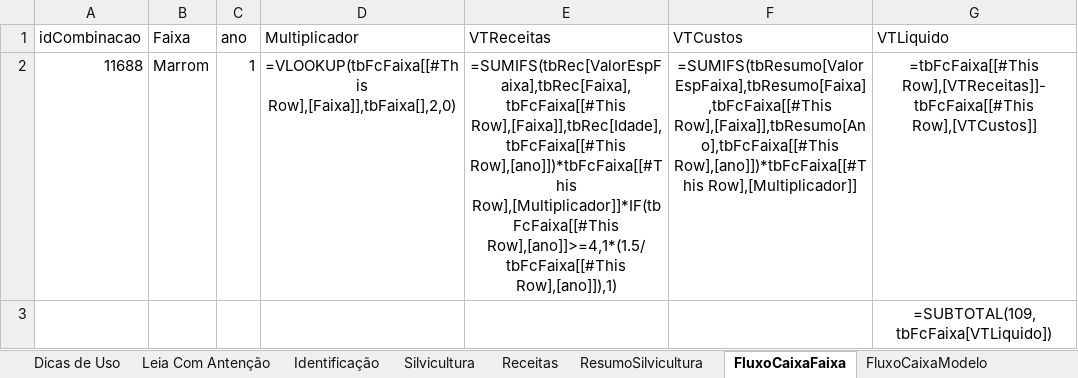
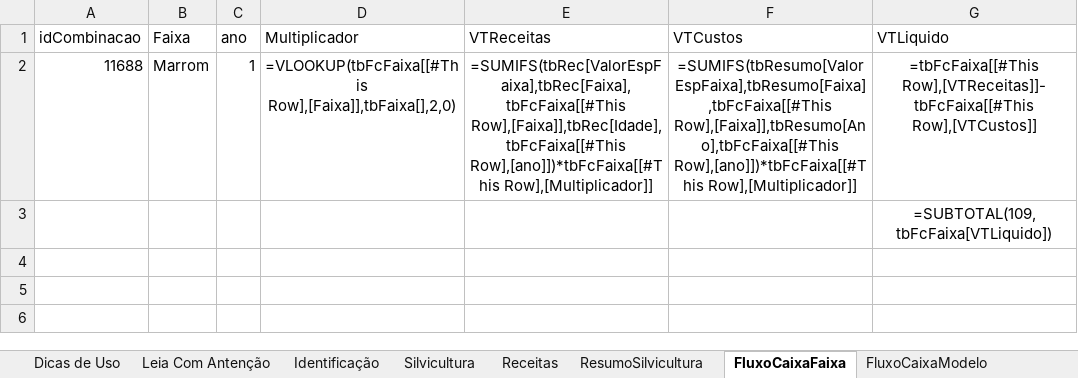
Before and after one commit to miguelGastelumendi/canoa, an Excel workbook: doc/TemplatePlanilhaComProjetoDoUsuario.xlsx, sheet FluxoCaixaFaixa, drawn as a sheet; values as stored, in another font and other column widths than the file's, no borders; formulas are shown in place of their values; table styles not drawn; the diff names each change by its address in the sheet, - before the commit and + after, or states it on an @@ line.

```diff
--- a/doc/TemplatePlanilhaComProjetoDoUsuario.xlsx (sheet FluxoCaixaFaixa)
+++ b/doc/TemplatePlanilhaComProjetoDoUsuario.xlsx (sheet FluxoCaixaFaixa)
-E2 (VTReceitas): …Row],[Faixa]],tbRec[Idade],tbFcFaixa[[#This Row],[ano]])*tbFcFaixa[[#This Row],[Multiplicador]]*IF(tbFcFaixa[[#This Row],[ano]]>=4,1*(1.5/tbFcFaixa[[#This Row],[ano]]),1)
+E2 (VTReceitas): …Row],[Faixa]],tbRec[Idade],tbFcFaixa[[#This Row],[ano]])*tbFcFaixa[[#This Row],[Multiplicador]]
```
Also changed, not shown: 4 other files.
